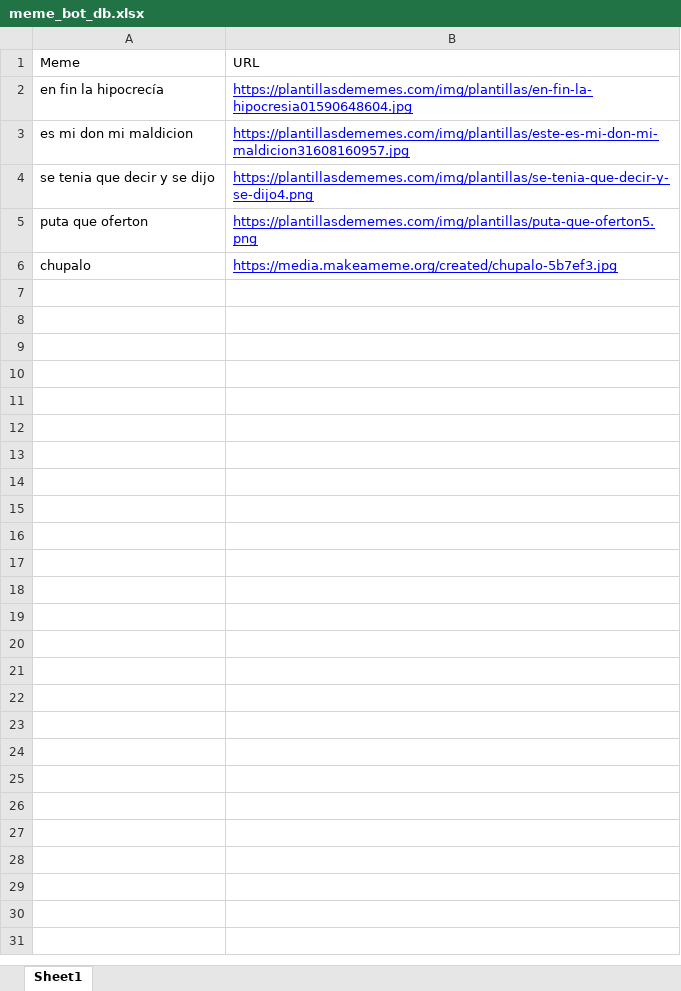
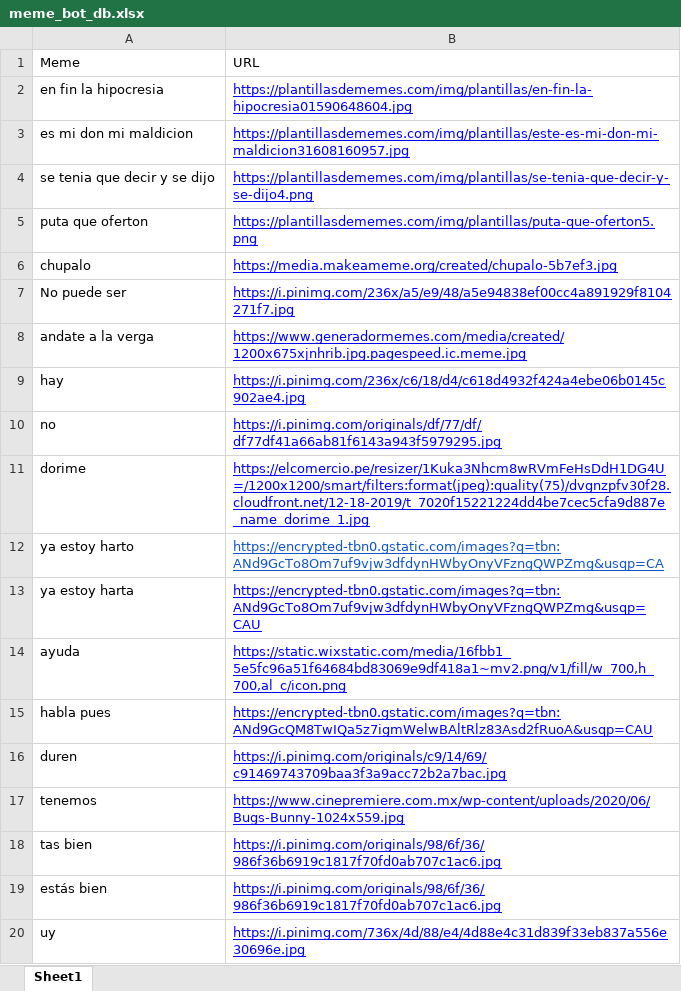
Before and after one commit to andr3slelouch/TelegramMemeResponderBot, an Excel workbook: data/meme_bot_db.xlsx, sheet Sheet1, drawn as a sheet; only a part is shown; values as stored, in another font and other column widths than the file's, no borders; charts and pictures not drawn; the diff covers the shown part only; the diff names each change by its address in the sheet, - before the commit and + after, or states it on an @@ line.

```diff
--- a/data/meme_bot_db.xlsx (sheet Sheet1)
+++ b/data/meme_bot_db.xlsx (sheet Sheet1)
-A2 (Meme): en fin la hipocrecía
+A2 (Meme): en fin la hipocresia
+row 7: No puede ser | https://i.pinimg.com/236x/a5/e9/48/a5e94838ef00cc4a891929f8104271f7.jpg
+row 8: andate a la verga | https://www.generadormemes.com/media/created/1200x675xjnhrib.jpg.pagespeed.ic.meme.jpg
+row 9: hay | https://i.pinimg.com/236x/c6/18/d4/c618d4932f424a4ebe06b0145c902ae4.jpg
+row 10: no | https://i.pinimg.com/originals/df/77/df/df77df41a66ab81f6143a943f5979295.jpg
+row 11: dorime | https://elcomercio.pe/resizer/1Kuka3Nhcm8wRVmFeHsDdH1DG4U=/1200x1200/smart/filters:format(jpeg):quality(75)/dvgnzpfv30f28.cloudfront.net/12-18-2019/t_7020f15221224dd4be7cec5cfa9d887e_name_dorime_1.jpg
+row 12: ya estoy harto | https://encrypted-tbn0.gstatic.com/images?q=tbn:ANd9GcTo8Om7uf9vjw3dfdynHWbyOnyVFzngQWPZmg&usqp=CA
+row 13: ya estoy harta | https://encrypted-tbn0.gstatic.com/images?q=tbn:ANd9GcTo8Om7uf9vjw3dfdynHWbyOnyVFzngQWPZmg&usqp=CAU
+row 14: ayuda | https://static.wixstatic.com/media/16fbb1_5e5fc96a51f64684bd83069e9df418a1~mv2.png/v1/fill/w_700,h_700,al_c/icon.png
+row 15: habla pues | https://encrypted-tbn0.gstatic.com/images?q=tbn:ANd9GcQM8TwIQa5z7igmWelwBAltRlz83Asd2fRuoA&usqp=CAU
+row 16: duren | https://i.pinimg.com/originals/c9/14/69/c91469743709baa3f3a9acc72b2a7bac.jpg
+row 17: tenemos | https://www.cinepremiere.com.mx/wp-content/uploads/2020/06/Bugs-Bunny-1024x559.jpg
+row 18: tas bien | https://i.pinimg.com/originals/98/6f/36/986f36b6919c1817f70fd0ab707c1ac6.jpg
+row 19: estás bien | https://i.pinimg.com/originals/98/6f/36/986f36b6919c1817f70fd0ab707c1ac6.jpg
+row 20: uy | https://i.pinimg.com/736x/4d/88/e4/4d88e4c31d839f33eb837a556e30696e.jpg
```
Also changed, not shown: 20 added rows elsewhere in this sheet, 3 other files.
